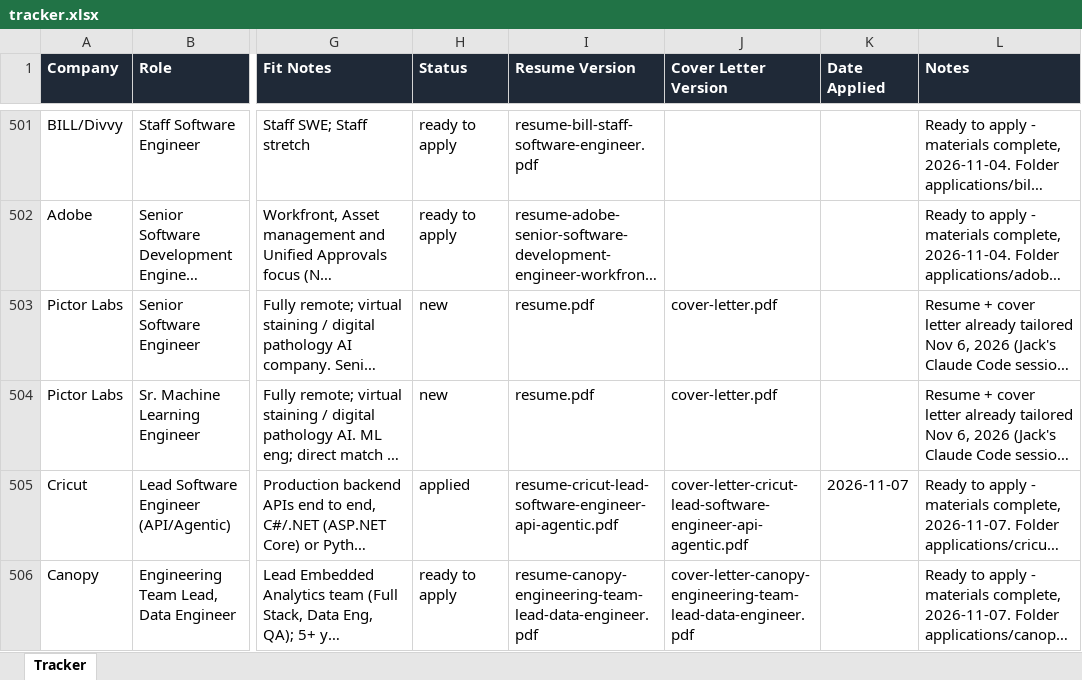
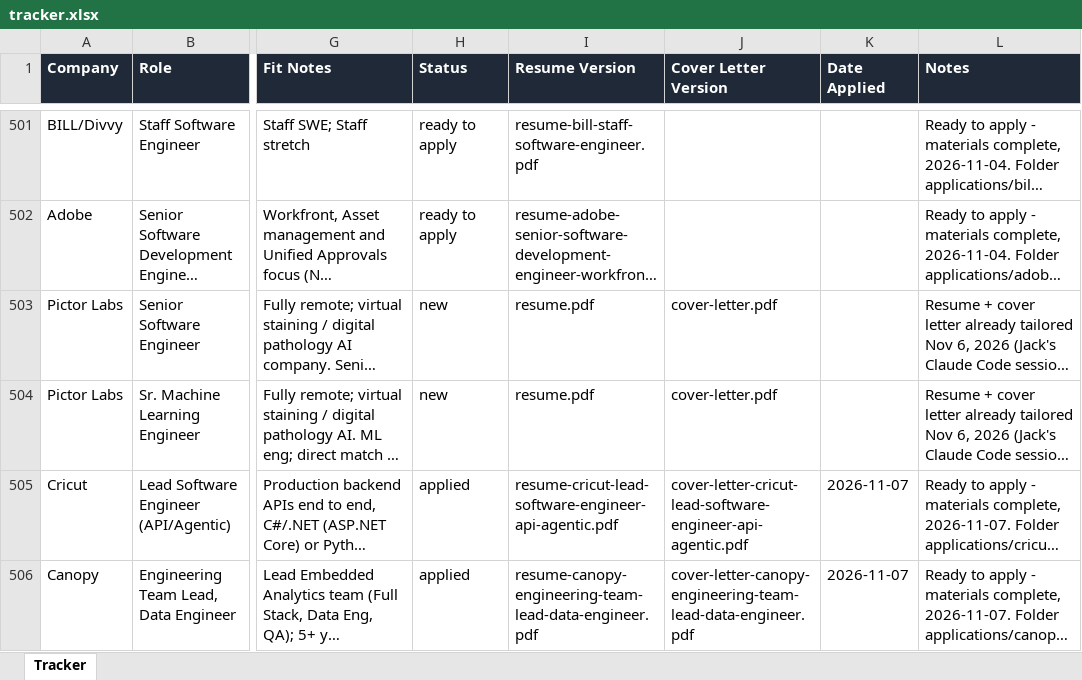
Before and after one commit to jacksturt/job-search, an Excel workbook: tracker.xlsx, sheet Tracker, drawn as a sheet; only a part is shown, gaps mark what is left out; long unchanged cells end in …; values as stored, in another font and other column widths than the file's, no borders; the diff names each change by its address in the sheet, - before the commit and + after, or states it on an @@ line.

Commit message:
Flip Canopy 506 to applied Nov 7 (Greenhouse receipt)

```diff
--- a/tracker.xlsx (sheet Tracker)
+++ b/tracker.xlsx (sheet Tracker)
-H506 (Status): ready to apply
+H506 (Status): applied
-K506 (Date Applied): (empty)
+K506 (Date Applied): 2026-11-07
```
